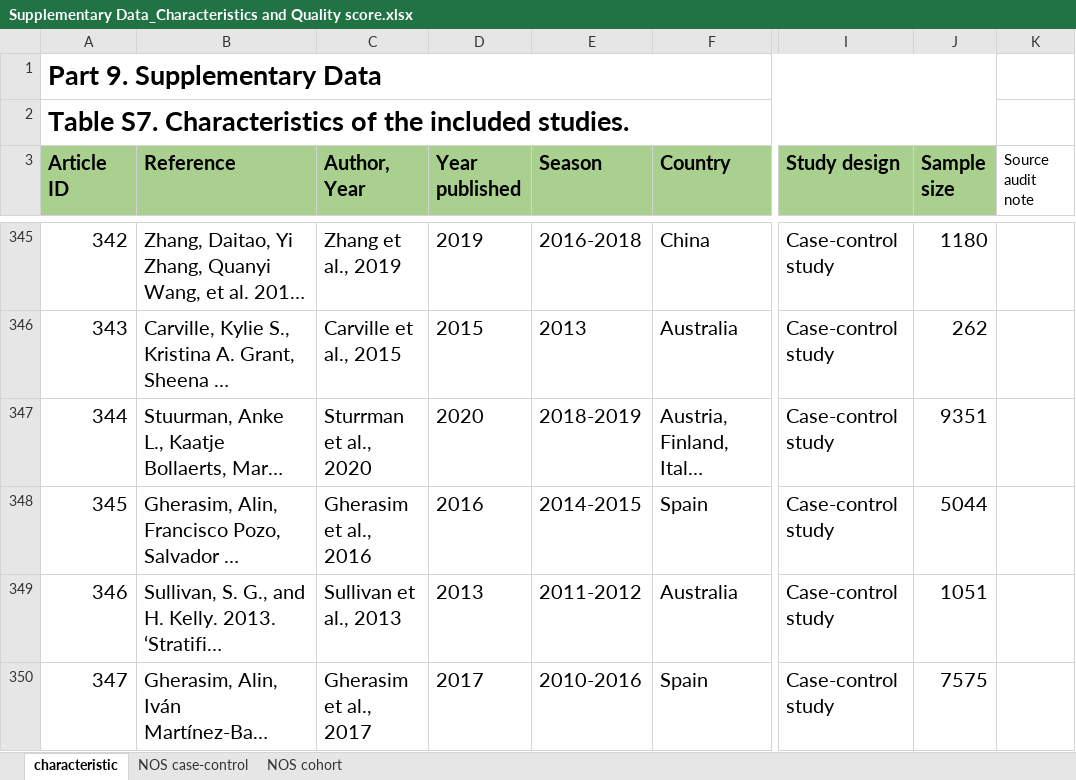
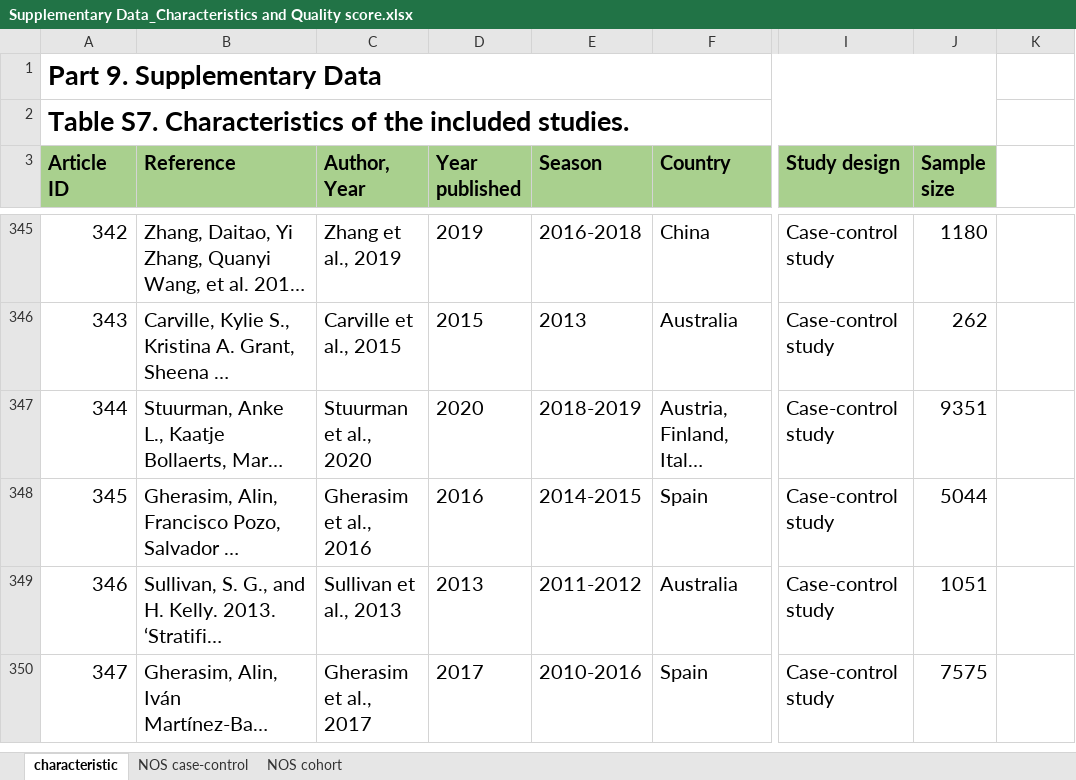
Before and after one commit to Lei-hao-Group/influenza-ve-pandemic-meta-analysis, an Excel workbook: Data/Supplementary Data_Characteristics and Quality score.xlsx, sheet characteristic, drawn as a sheet; only a part is shown, gaps mark what is left out; long unchanged cells end in …; values as stored, in another font and other column widths than the file's, no borders; the diff covers the shown part only; the diff names each change by its address in the sheet, - before the commit and + after, or states it on an @@ line.

```diff
--- a/Data/Supplementary Data_Characteristics and Quality score.xlsx (sheet characteristic)
+++ b/Data/Supplementary Data_Characteristics and Quality score.xlsx (sheet characteristic)
-K3: Source audit note
+K3: (empty)
-C347 (Author, Year): Sturrman et al., 2020
+C347 (Author, Year): Stuurman et al., 2020
```
Also changed, not shown: 8 edited cells elsewhere in this sheet, sheet NOS case-control, sheet NOS cohort, Data/review_data.xlsx, 30 other files.
